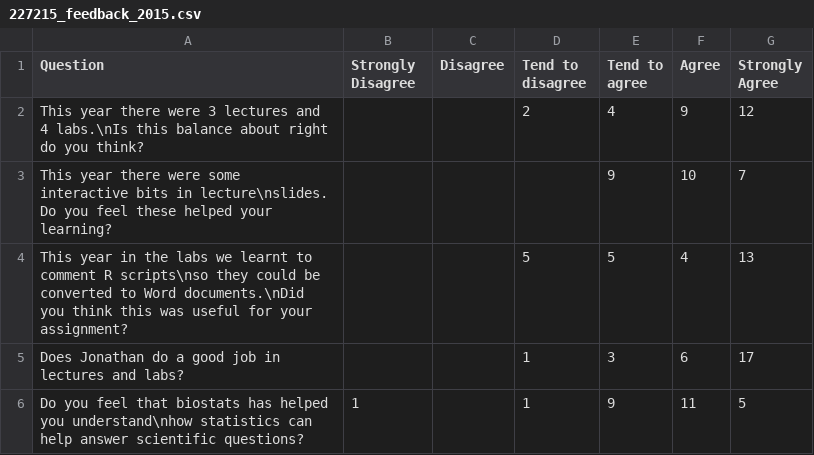
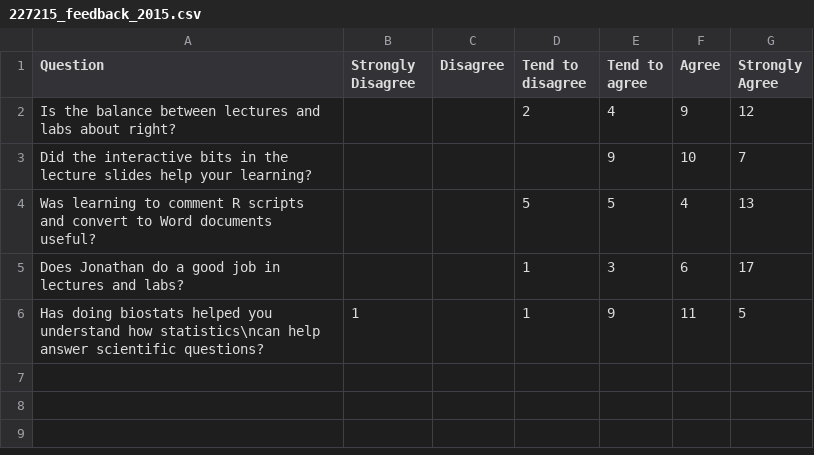
Before and after one commit to jmarshallnz/talks, a CSV file: shiny_stats_day/227215_feedback_2015.csv, drawn as a sheet.

Commit message:
update stats day talk

```diff
--- a/shiny_stats_day/227215_feedback_2015.csv
+++ b/shiny_stats_day/227215_feedback_2015.csv
@@ -1,6 +1,6 @@
 Question,Strongly Disagree,Disagree,Tend to disagree,Tend to agree,Agree,Strongly Agree
-This year there were 3 lectures and 4 labs.\nIs this balance about right do you think?,,,2,4,9,12
-This year there were some interactive bits in lecture\nslides. Do you feel these helped your learning?,,,,9,10,7
-This year in the labs we learnt to comment R scripts\nso they could be converted to Word documents.\nDid you think this was useful for your assignment?,,,5,5,4,13
+Is the balance between lectures and labs about right?,,,2,4,9,12
+Did the interactive bits in the lecture slides help your learning?,,,,9,10,7
+Was learning to comment R scripts and convert to Word documents useful?,,,5,5,4,13
 Does Jonathan do a good job in lectures and labs?,,,1,3,6,17
-Do you feel that biostats has helped you understand\nhow statistics can help answer scientific questions?,1,,1,9,11,5
+Has doing biostats helped you understand how statistics\ncan help answer scientific questions?,1,,1,9,11,5
```
Also changed, not shown: 2 other files.
